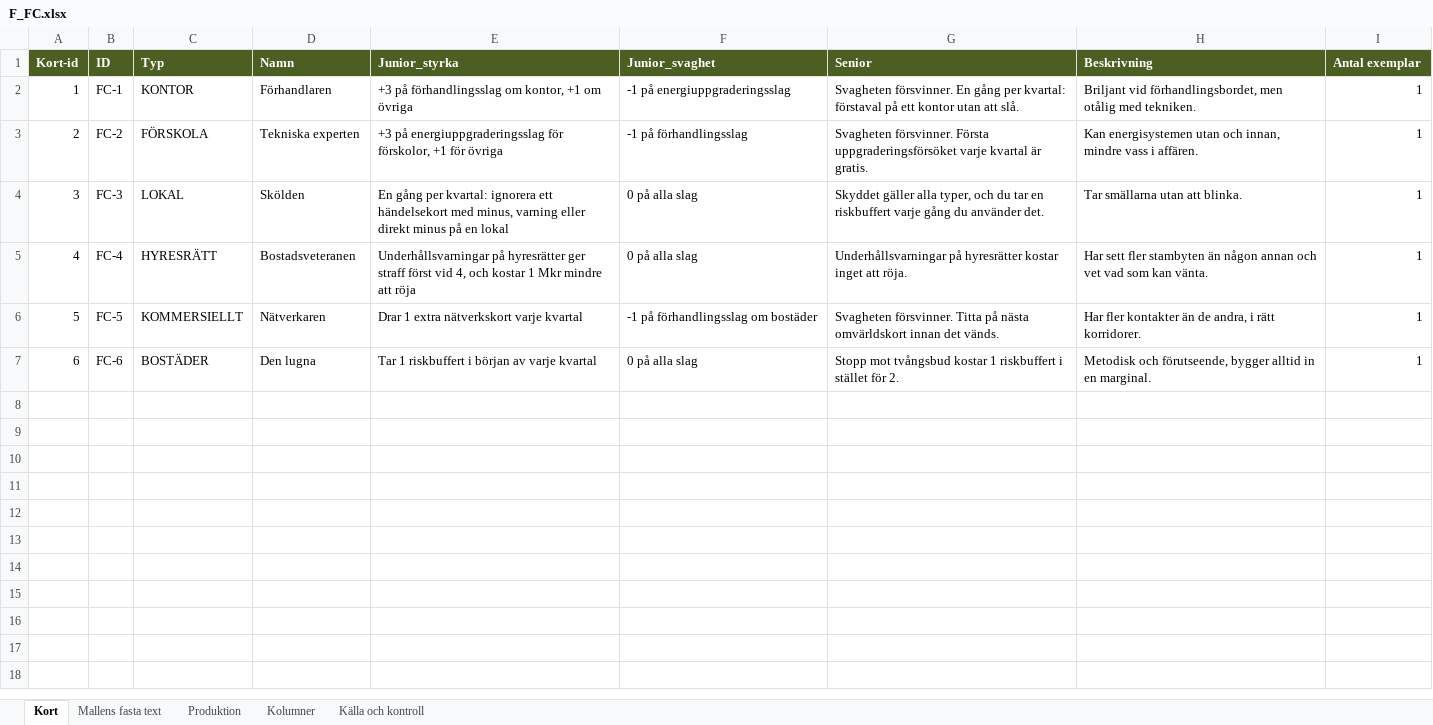
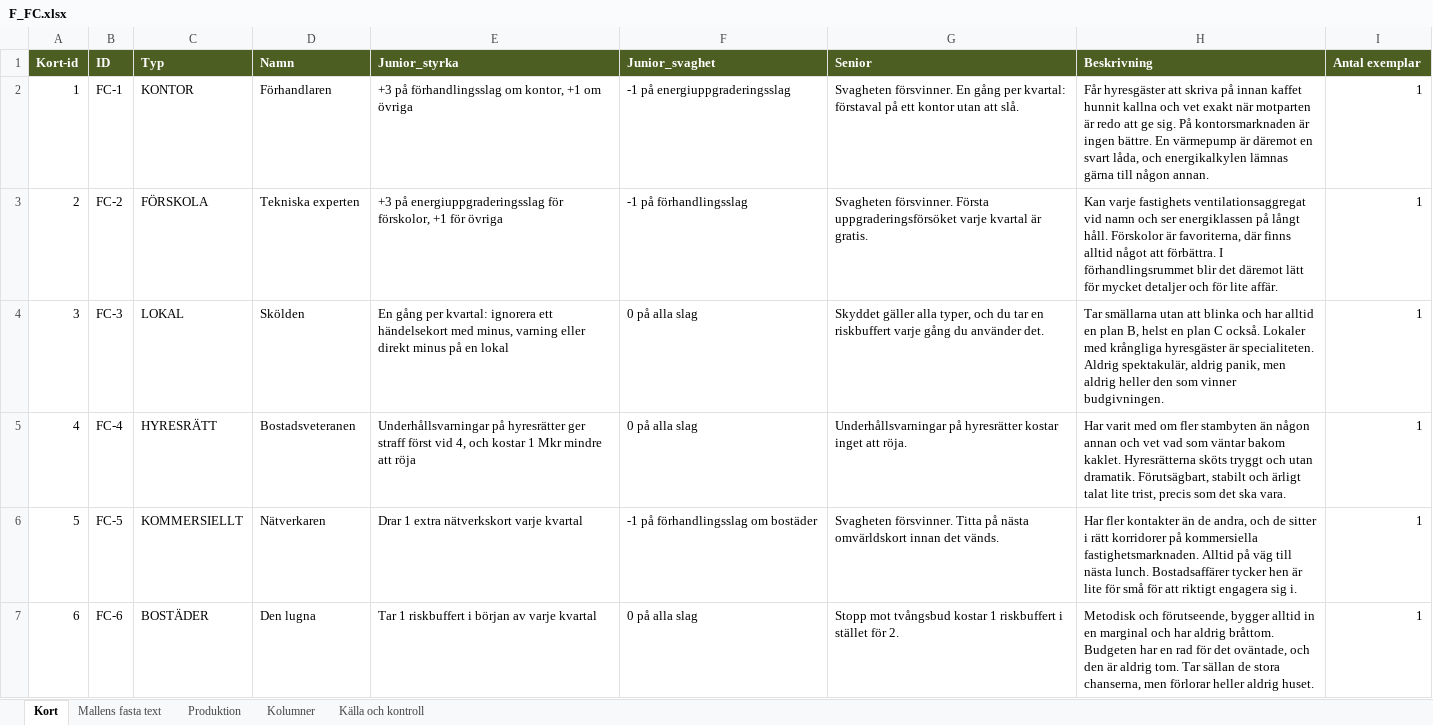
Before and after one commit to Knixlas/PMOPOLY, an Excel workbook: kortdata/F_FC.xlsx, sheet Kort, drawn as a sheet; values as stored, in another font and other column widths than the file's, no borders; the diff names each change by its address in the sheet, - before the commit and + after, or states it on an @@ line.

```diff
--- a/kortdata/F_FC.xlsx (sheet Kort)
+++ b/kortdata/F_FC.xlsx (sheet Kort)
-H2 (Beskrivning): Briljant vid förhandlingsbordet, men otålig med tekniken.
+H2 (Beskrivning): Får hyresgäster att skriva på innan kaffet hunnit kallna och vet exakt när motparten är redo att ge sig. På kontorsmarknaden är ingen bättre. En värmepump är däremot en svart låda, och energikalkylen lämnas gärna till någon annan.
-H3 (Beskrivning): Kan energisystemen utan och innan, mindre vass i affären.
+H3 (Beskrivning): Kan varje fastighets ventilationsaggregat vid namn och ser energiklassen på långt håll. Förskolor är favoriterna, där finns alltid något att förbättra. I förhandlingsrummet blir det däremot lätt för mycket detaljer och för lite affär.
-H4 (Beskrivning): …utan att blinka.
+H4 (Beskrivning): …utan att blinka och har alltid en plan B, helst en plan C också. Lokaler med krångliga hyresgäster är specialiteten. Aldrig spektakulär, aldrig panik, men aldrig heller den som vinner budgivningen.
-H5 (Beskrivning): Har sett fler stambyten än någon annan och vet vad som kan vänta.
+H5 (Beskrivning): Har varit med om fler stambyten än någon annan och vet vad som väntar bakom kaklet. Hyresrätterna sköts tryggt och utan dramatik. Förutsägbart, stabilt och ärligt talat lite trist, precis som det ska vara.
-H6 (Beskrivning): …de andra, i rätt korridorer.
+H6 (Beskrivning): …de andra, och de sitter i rätt korridorer på kommersiella fastighetsmarknaden. Alltid på väg till nästa lunch. Bostadsaffärer tycker hen är lite för små för att riktigt engagera sig i.
-H7 (Beskrivning): …in en marginal.
+H7 (Beskrivning): …in en marginal och har aldrig bråttom. Budgeten har en rad för det oväntade, och den är aldrig tom. Tar sällan de stora chanserna, men förlorar heller aldrig huset.
```
Also changed, not shown: kortdata/F_DD.xlsx, kortdata/F_FS.xlsx, 9 other files.
